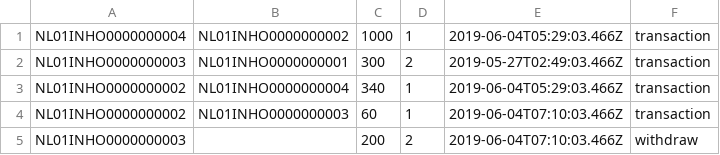
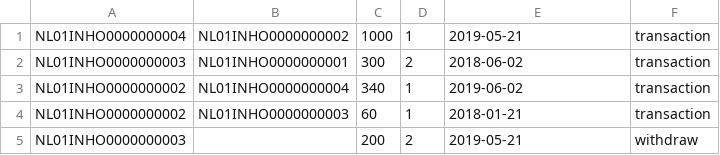
Before and after one commit to Klimenka/bankingApp, a CSV file: src/main/resources/transaction.csv, drawn as a sheet.

Commit message:
transaction system is almost done

```diff
--- a/src/main/resources/transaction.csv
+++ b/src/main/resources/transaction.csv
@@ -1,5 +1,5 @@
-NL01INHO0000000004,NL01INHO0000000002,1000,1,2019-06-04T05:29:03.466Z,transaction
-NL01INHO0000000003,NL01INHO0000000001,300,2,2019-05-27T02:49:03.466Z,transaction
-NL01INHO0000000002,NL01INHO0000000004,340,1,2019-06-04T05:29:03.466Z,transaction
-NL01INHO0000000002,NL01INHO0000000003,60,1,2019-06-04T07:10:03.466Z,transaction
-NL01INHO0000000003, ,200,2,2019-06-04T07:10:03.466Z,withdraw
+NL01INHO0000000004,NL01INHO0000000002,1000,1,2019-05-21,transaction
+NL01INHO0000000003,NL01INHO0000000001,300,2,2018-06-02,transaction
+NL01INHO0000000002,NL01INHO0000000004,340,1,2019-06-02,transaction
+NL01INHO0000000002,NL01INHO0000000003,60,1,2018-01-21,transaction
+NL01INHO0000000003, ,200,2,2019-05-21,withdraw
```
Also changed, not shown: 9 other files.
